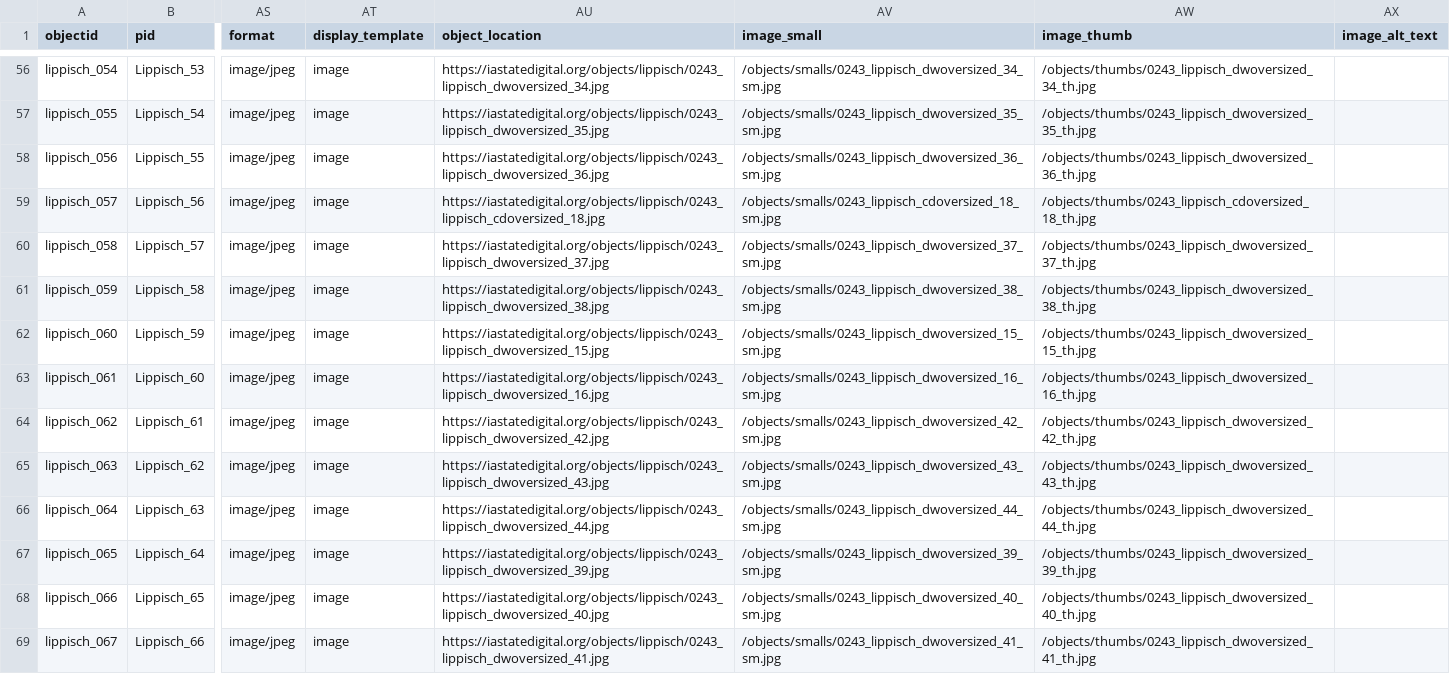
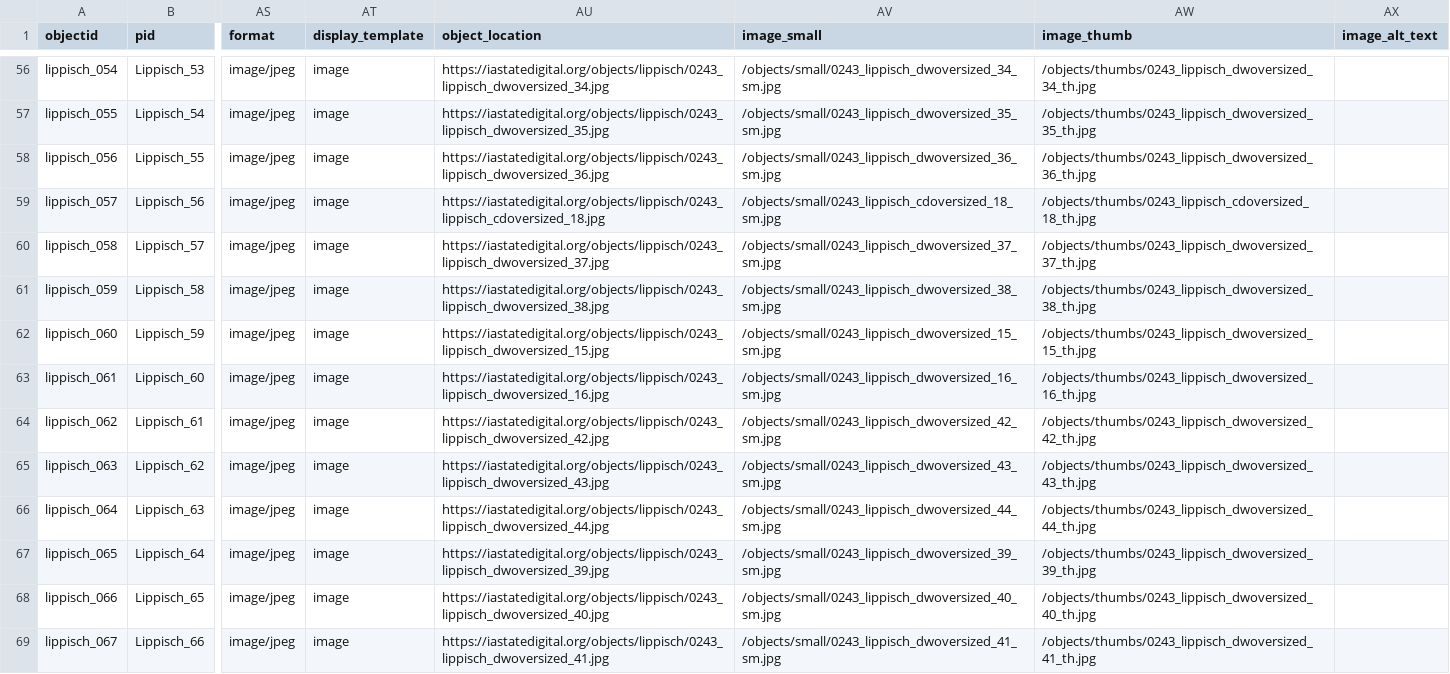
Before and after one commit to moxieBKjazzy/lippisch, a CSV file: _data/lippisch.csv, drawn as a sheet; only a part is shown, gaps mark what is left out; the diff covers the shown part only; the diff names each change by its address in the sheet, - before the commit and + after, or states it on an @@ line.

```diff
--- a/_data/lippisch.csv
+++ b/_data/lippisch.csv
-AV56 (image_small): /objects/smalls/0243_lippisch_dwoversized_34_sm.jpg
+AV56 (image_small): /objects/small/0243_lippisch_dwoversized_34_sm.jpg
-AV57 (image_small): /objects/smalls/0243_lippisch_dwoversized_35_sm.jpg
+AV57 (image_small): /objects/small/0243_lippisch_dwoversized_35_sm.jpg
-AV58 (image_small): /objects/smalls/0243_lippisch_dwoversized_36_sm.jpg
+AV58 (image_small): /objects/small/0243_lippisch_dwoversized_36_sm.jpg
-AV59 (image_small): /objects/smalls/0243_lippisch_cdoversized_18_sm.jpg
+AV59 (image_small): /objects/small/0243_lippisch_cdoversized_18_sm.jpg
-AV60 (image_small): /objects/smalls/0243_lippisch_dwoversized_37_sm.jpg
+AV60 (image_small): /objects/small/0243_lippisch_dwoversized_37_sm.jpg
-AV61 (image_small): /objects/smalls/0243_lippisch_dwoversized_38_sm.jpg
+AV61 (image_small): /objects/small/0243_lippisch_dwoversized_38_sm.jpg
-AV62 (image_small): /objects/smalls/0243_lippisch_dwoversized_15_sm.jpg
+AV62 (image_small): /objects/small/0243_lippisch_dwoversized_15_sm.jpg
-AV63 (image_small): /objects/smalls/0243_lippisch_dwoversized_16_sm.jpg
+AV63 (image_small): /objects/small/0243_lippisch_dwoversized_16_sm.jpg
-AV64 (image_small): /objects/smalls/0243_lippisch_dwoversized_42_sm.jpg
+AV64 (image_small): /objects/small/0243_lippisch_dwoversized_42_sm.jpg
-AV65 (image_small): /objects/smalls/0243_lippisch_dwoversized_43_sm.jpg
+AV65 (image_small): /objects/small/0243_lippisch_dwoversized_43_sm.jpg
-AV66 (image_small): /objects/smalls/0243_lippisch_dwoversized_44_sm.jpg
+AV66 (image_small): /objects/small/0243_lippisch_dwoversized_44_sm.jpg
-AV67 (image_small): /objects/smalls/0243_lippisch_dwoversized_39_sm.jpg
+AV67 (image_small): /objects/small/0243_lippisch_dwoversized_39_sm.jpg
-AV68 (image_small): /objects/smalls/0243_lippisch_dwoversized_40_sm.jpg
+AV68 (image_small): /objects/small/0243_lippisch_dwoversized_40_sm.jpg
-AV69 (image_small): /objects/smalls/0243_lippisch_dwoversized_41_sm.jpg
+AV69 (image_small): /objects/small/0243_lippisch_dwoversized_41_sm.jpg
```
Also changed, not shown: 151 edited cells elsewhere in this file.
